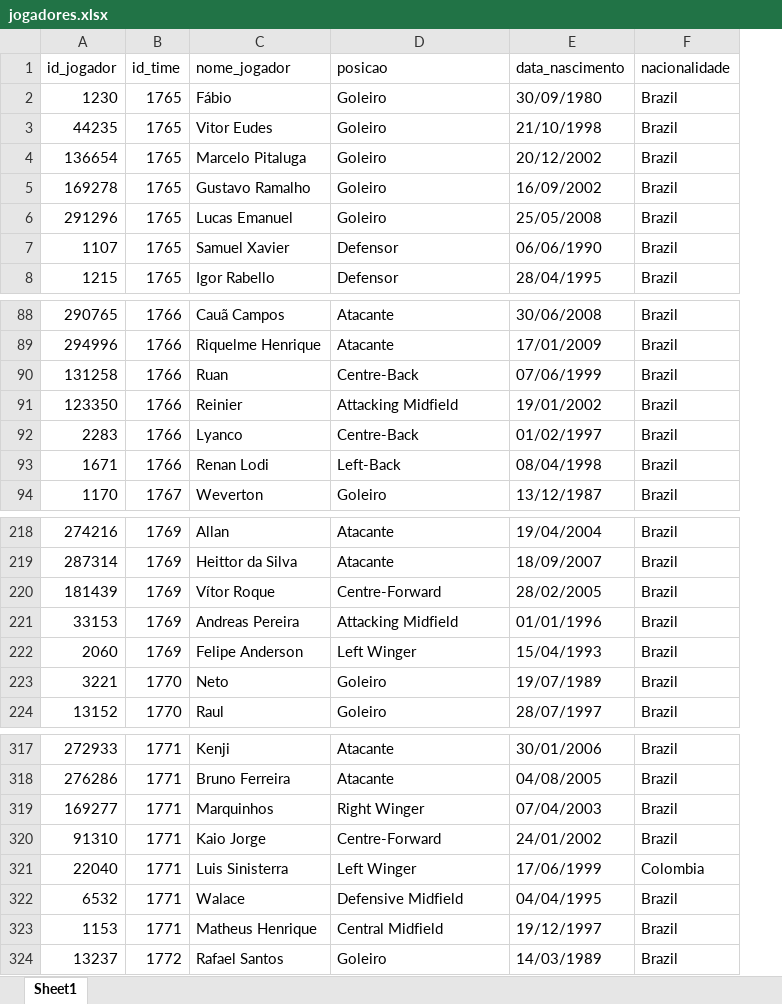
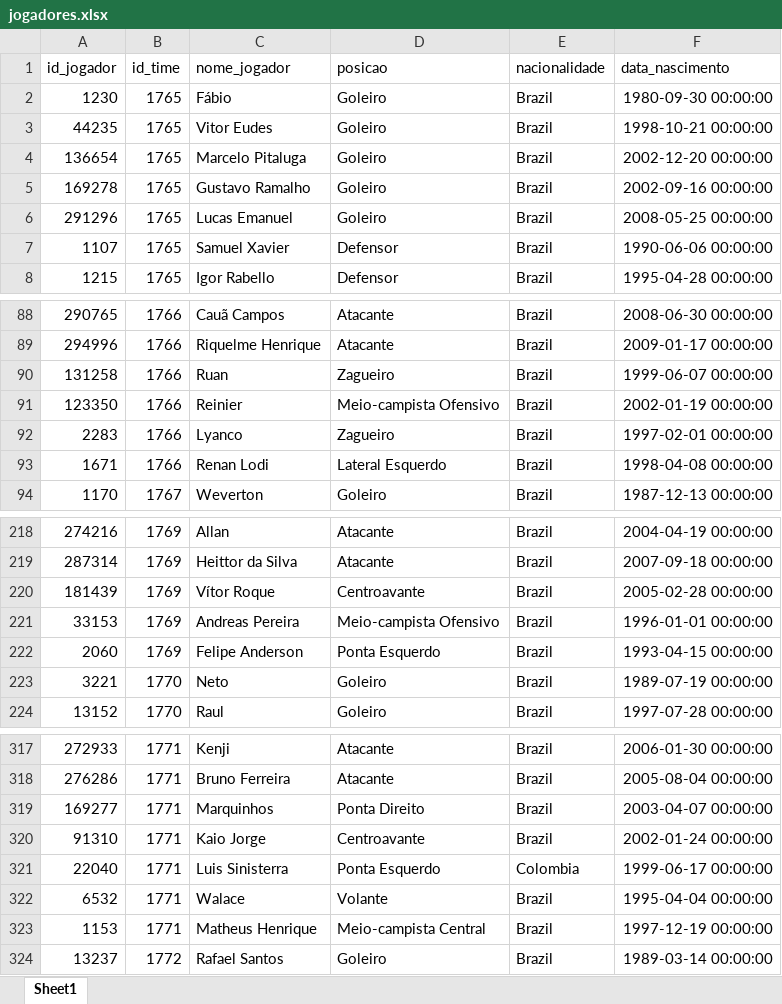
Before and after one commit to Jardiel-dev/projeto-api, an Excel workbook: data/processed/jogadores.xlsx, sheet Sheet1, drawn as a sheet; only a part is shown, gaps mark what is left out; values as stored, in another font and other column widths than the file's, no borders; removed rows and columns are numbered as before the commit, all else as after; the diff covers the shown part only; the diff names each change by its address in the sheet, - before the commit and + after, or states it on an @@ line.

```diff
--- a/data/processed/jogadores.xlsx (sheet Sheet1)
+++ b/data/processed/jogadores.xlsx (sheet Sheet1)
-column E (data_nascimento), rows 2-8: 30/09/1980 | 21/10/1998 | 20/12/2002 | 16/09/2002 | 25/05/2008 | 06/06/1990 | 28/04/1995; rows 88-94: 30/06/2008 | 17/01/2009 | 07/06/1999 | 19/01/2002 | 01/02/1997 | 08/04/1998 | 13/12/1987; rows 218-224: 19/04/2004 | 18/09/2007 | 28/02/2005 | 01/01/1996 | 15/04/1993 | 19/07/1989 | 28/07/1997; rows 317-324: 30/01/2006 | 04/08/2005 | 07/04/2003 | 24/01/2002 | 17/06/1999 | 04/04/1995 | 19/12/1997 | 14/03/1989
+column F (data_nascimento), rows 2-8: 1980-09-30 00:00:00 | 1998-10-21 00:00:00 | 2002-12-20 00:00:00 | 2002-09-16 00:00:00 | 2008-05-25 00:00:00 | 1990-06-06 00:00:00 | 1995-04-28 00:00:00; rows 88-94: 2008-06-30 00:00:00 | 2009-01-17 00:00:00 | 1999-06-07 00:00:00 | 2002-01-19 00:00:00 | 1997-02-01 00:00:00 | 1998-04-08 00:00:00 | 1987-12-13 00:00:00; rows 218-224: 2004-04-19 00:00:00 | 2007-09-18 00:00:00 | 2005-02-28 00:00:00 | 1996-01-01 00:00:00 | 1993-04-15 00:00:00 | 1989-07-19 00:00:00 | 1997-07-28 00:00:00; rows 317-324: 2006-01-30 00:00:00 | 2005-08-04 00:00:00 | 2003-04-07 00:00:00 | 2002-01-24 00:00:00 | 1999-06-17 00:00:00 | 1995-04-04 00:00:00 | 1997-12-19 00:00:00 | 1989-03-14 00:00:00
-D90 (posicao): Centre-Back
+D90 (posicao): Zagueiro
-D91 (posicao): Attacking Midfield
+D91 (posicao): Meio-campista Ofensivo
-D92 (posicao): Centre-Back
+D92 (posicao): Zagueiro
-D93 (posicao): Left-Back
+D93 (posicao): Lateral Esquerdo
-D220 (posicao): Centre-Forward
+D220 (posicao): Centroavante
-D221 (posicao): Attacking Midfield
+D221 (posicao): Meio-campista Ofensivo
-D222 (posicao): Left Winger
+D222 (posicao): Ponta Esquerdo
-D319 (posicao): Right Winger
+D319 (posicao): Ponta Direito
-D320 (posicao): Centre-Forward
+D320 (posicao): Centroavante
-D321 (posicao): Left Winger
+D321 (posicao): Ponta Esquerdo
-D322 (posicao): Defensive Midfield
+D322 (posicao): Volante
-D323 (posicao): Central Midfield
+D323 (posicao): Meio-campista Central
```
Also changed, not shown: 34 edited cells elsewhere in this sheet, data/processed/artilheiros.xlsx, data/processed/competicoes.xlsx, 8 other files.
